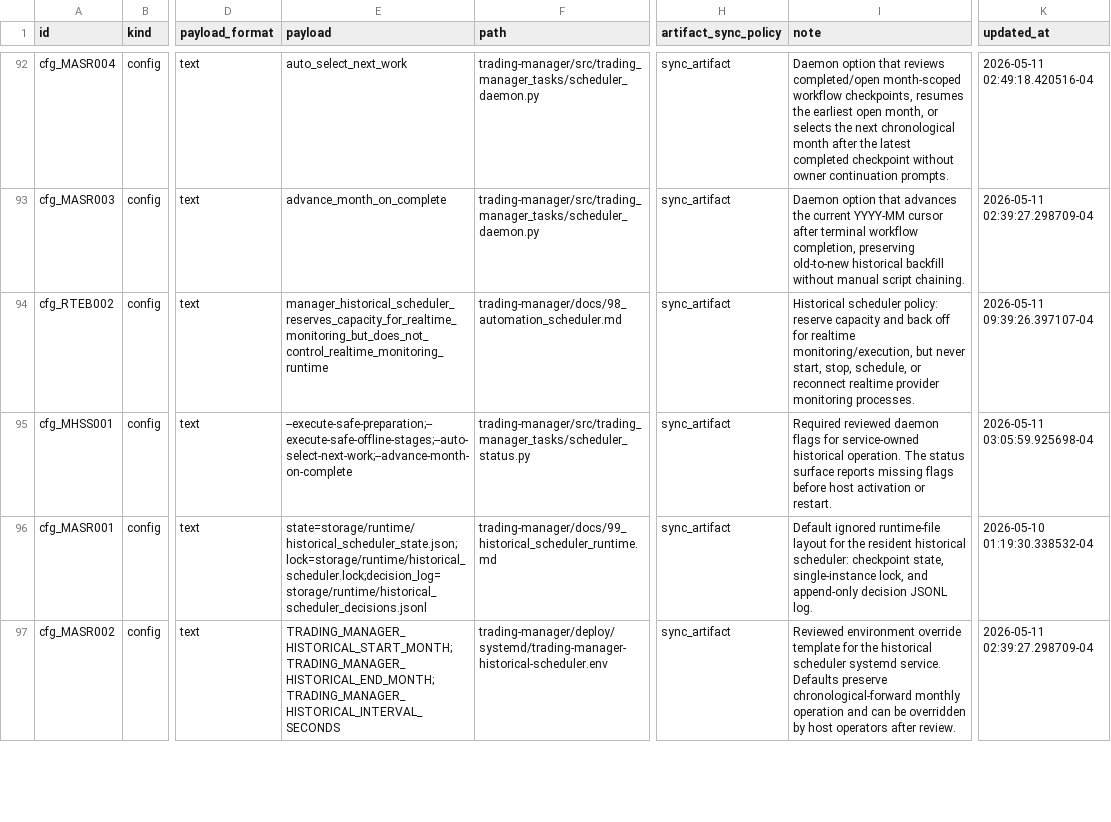
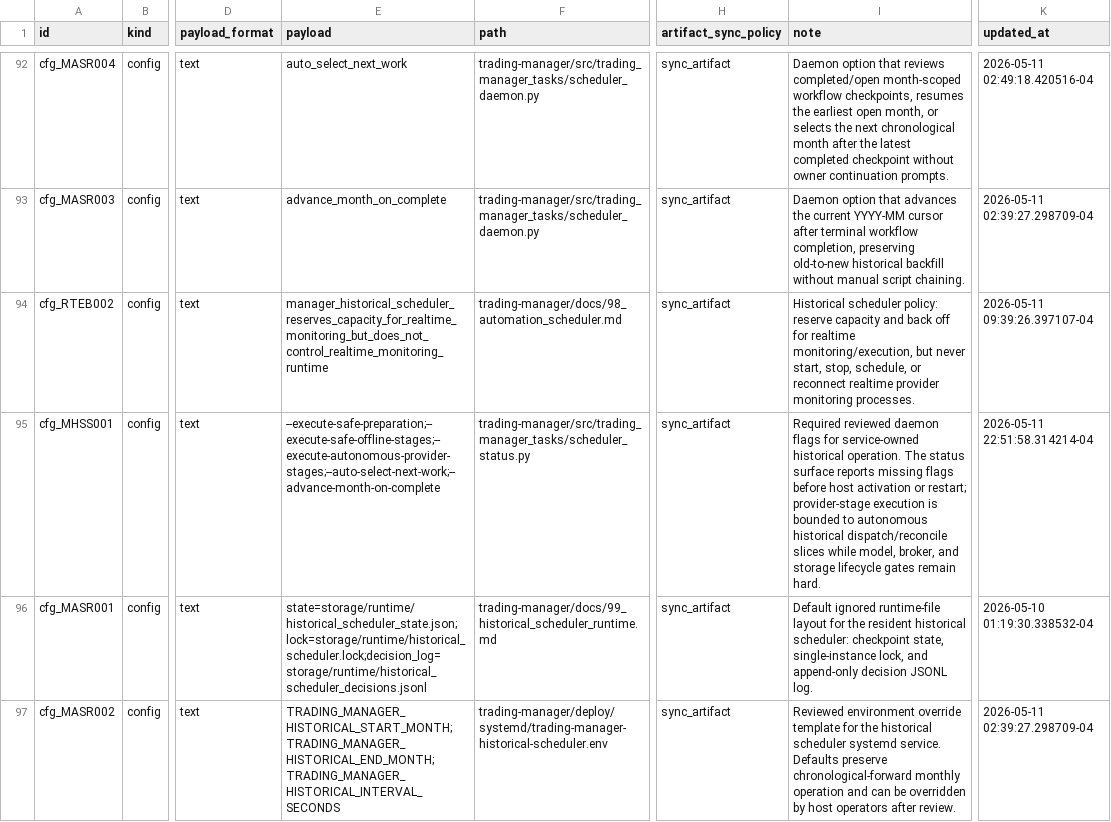
Before and after one commit to gilmore307/trading-manager, a CSV file: scripts/registry/current.csv, drawn as a sheet; only a part is shown, gaps mark what is left out; the diff covers the shown part only; the diff names each change by its address in the sheet, - before the commit and + after, or states it on an @@ line.

Commit message:
Run provider stages from scheduler daemon

```diff
--- a/scripts/registry/current.csv
+++ b/scripts/registry/current.csv
-E95 (payload): --execute-safe-preparation;--execute-safe-offline-stages;--auto-select-next-work;--advance-month-on-complete
+E95 (payload): --execute-safe-preparation;--execute-safe-offline-stages;--execute-autonomous-provider-stages;--auto-select-next-work;--advance-month-on-complete
-I95 (note): …activation or restart.
+I95 (note): …activation or restart; provider-stage execution is bounded to autonomous historical dispatch/reconcile slices while model, broker, and storage lifecycle gates remain hard.
-K95 (updated_at): 2026-05-11 03:05:59.925698-04
+K95 (updated_at): 2026-05-11 22:51:58.314214-04
```
Also changed, not shown: 3 edited cells elsewhere in this file, 14 other files.
